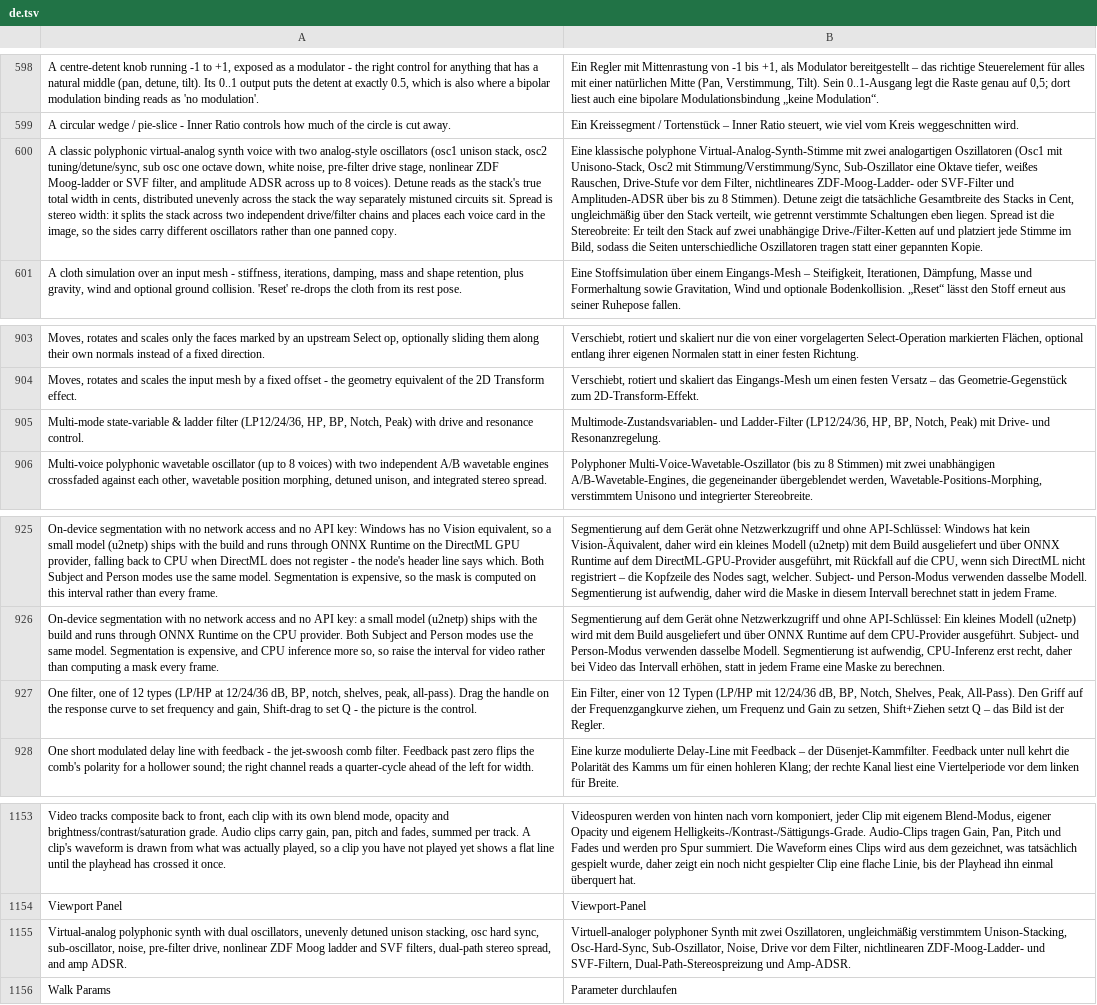
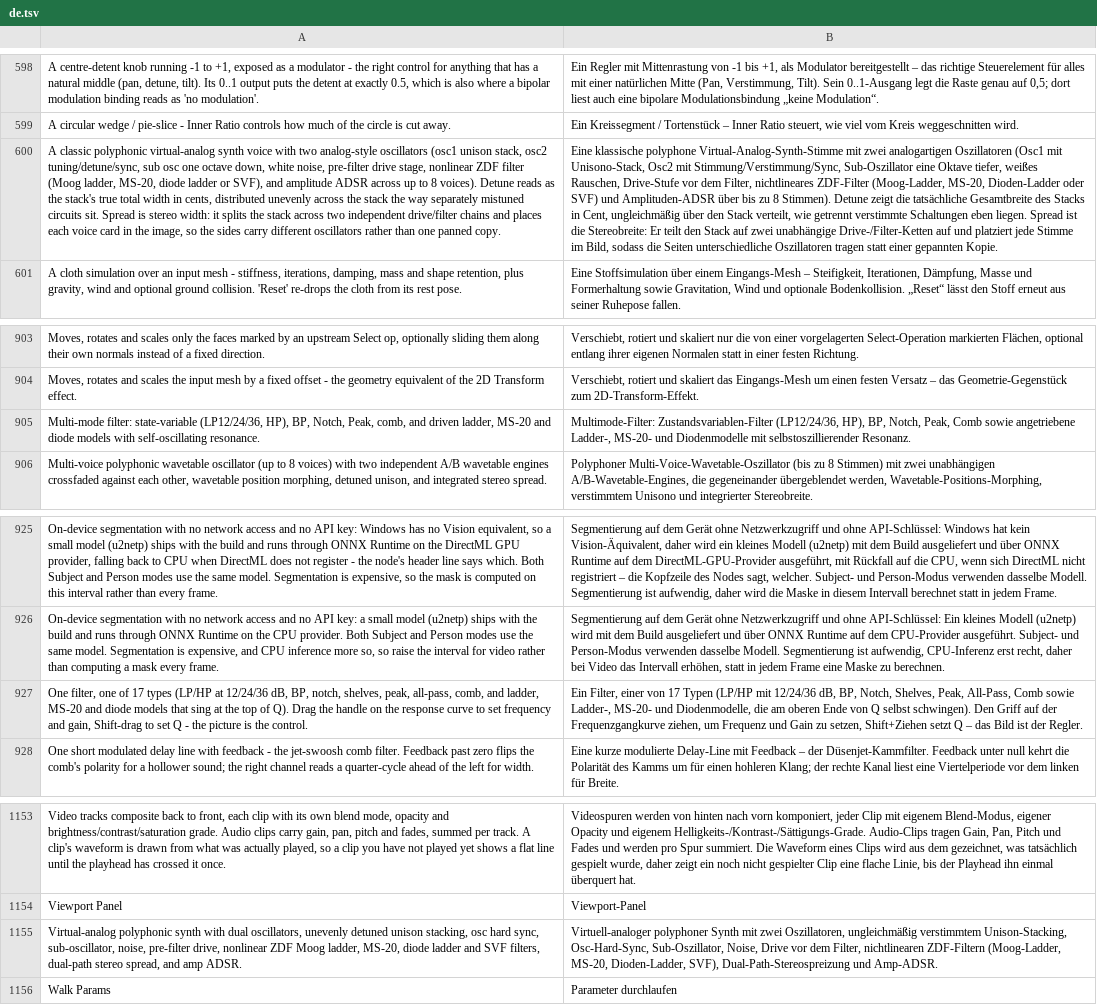
Before and after one commit to MechanicalBoy/Infinite, a TSV file: resources/lang/de.tsv, drawn as a sheet; only a part is shown, gaps mark what is left out; the diff names each change by its address in the sheet, - before the commit and + after, or states it on an @@ line.

```diff
--- a/resources/lang/de.tsv
+++ b/resources/lang/de.tsv
-A600: …nonlinear ZDF Moog-ladder or SVF filter, and amplitude…
+A600: …nonlinear ZDF filter (Moog ladder, MS-20, diode ladder or SVF), and amplitude…
-B600: …Filter, nichtlineares ZDF-Moog-Ladder- oder SVF-Filter und Amplituden-ADSR…
+B600: …Filter, nichtlineares ZDF-Filter (Moog-Ladder, MS-20, Dioden-Ladder oder SVF) und Amplituden-ADSR…
-A905: Multi-mode state-variable & ladder filter (LP12/24/36, HP, BP, Notch, Peak) with drive and resonance control.
+A905: Multi-mode filter: state-variable (LP12/24/36, HP), BP, Notch, Peak, comb, and driven ladder, MS-20 and diode models with self-oscillating resonance.
-B905: Multimode-Zustandsvariablen- und Ladder-Filter (LP12/24/36, HP, BP, Notch, Peak) mit Drive- und Resonanzregelung.
+B905: Multimode-Filter: Zustandsvariablen-Filter (LP12/24/36, HP), BP, Notch, Peak, Comb sowie angetriebene Ladder-, MS-20- und Diodenmodelle mit selbstoszillierender Resonanz.
-A927: …one of 12 types (LP/HP at 12/24/36 dB, BP, notch, shelves, peak, all-pass). Drag the…
+A927: …one of 17 types (LP/HP at 12/24/36 dB, BP, notch, shelves, peak, all-pass, comb, and ladder, MS-20 and diode models that sing at the top of Q). Drag the…
-B927: …einer von 12 Typen (LP/HP mit 12/24/36 dB, BP, Notch, Shelves, Peak, All-Pass). Den Griff…
+B927: …einer von 17 Typen (LP/HP mit 12/24/36 dB, BP, Notch, Shelves, Peak, All-Pass, Comb sowie Ladder-, MS-20- und Diodenmodelle, die am oberen Ende von Q selbst schwingen). Den Griff…
-A1155: …ZDF Moog ladder and…
+A1155: …ZDF Moog ladder, MS-20, diode ladder and…
-B1155: …Filter, nichtlinearen ZDF-Moog-Ladder- und SVF-Filtern, Dual-Path-Stereospreizung und…
+B1155: …Filter, nichtlinearen ZDF-Filtern (Moog-Ladder, MS-20, Dioden-Ladder, SVF), Dual-Path-Stereospreizung und…
```
Also changed, not shown: resources/lang/es.tsv, resources/lang/ja.tsv, 20 other files.
